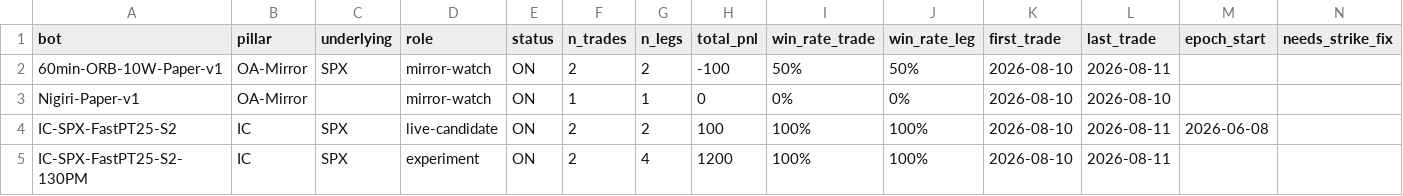
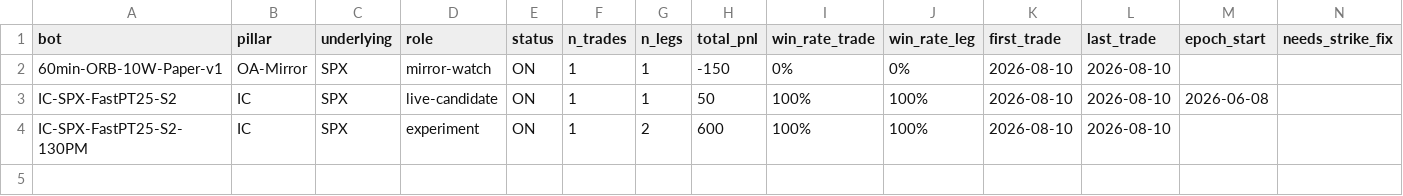
Before and after one commit to chace2827/bot-fleet-v2, a CSV file: data/bots.csv, drawn as a sheet; only a part is shown; removed rows and columns are numbered as before the commit, all else as after; rows hold the shown columns only; the diff names each change by its address in the sheet, - before the commit and + after, or states it on an @@ line.

```diff
--- a/data/bots.csv
+++ b/data/bots.csv
-F2 (n_trades): 2
+F2 (n_trades): 1
-G2 (n_legs): 2
+G2 (n_legs): 1
-H2 (total_pnl): -100
+H2 (total_pnl): -150
-I2 (win_rate_trade): 50%
+I2 (win_rate_trade): 0%
-J2 (win_rate_leg): 50%
+J2 (win_rate_leg): 0%
-L2 (last_trade): 2026-08-11
+L2 (last_trade): 2026-08-10
-row 3: Nigiri-Paper-v1 | OA-Mirror |  | mirror-watch | ON | 1 | 1 | 0 | 0% | 0% | 2026-08-10 | 2026-08-10
-F3:F4 (n_trades): 2
+F3:F4 (n_trades): 1
-G3 (n_legs): 2
+G3 (n_legs): 1
-H3 (total_pnl): 100
+H3 (total_pnl): 50
-L3:L4 (last_trade): 2026-08-11
+L3:L4 (last_trade): 2026-08-10
-G4 (n_legs): 4
+G4 (n_legs): 2
-H4 (total_pnl): 1200
+H4 (total_pnl): 600
```
Also changed, not shown: data/bots_meta.csv, data/execution_audit_findings.csv, 19 other files.
